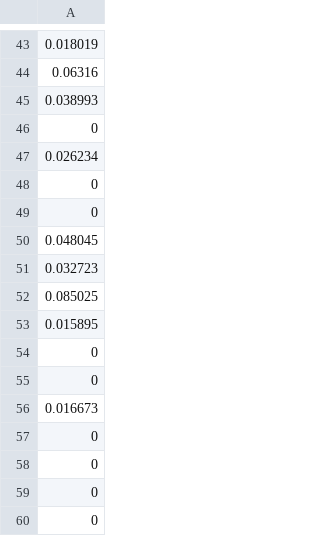
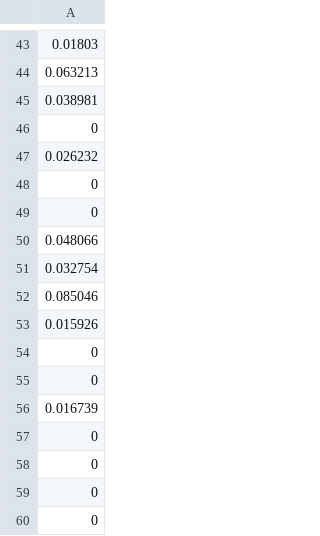
Before and after one commit to Gizra/IBLI, a CSV file: dataProcessing/IBLIMatlab/SRSDfinalIndem10.csv, drawn as a sheet; only a part is shown, gaps mark what is left out; the diff covers the shown part only.

```diff
--- a/dataProcessing/IBLIMatlab/SRSDfinalIndem10.csv
+++ b/dataProcessing/IBLIMatlab/SRSDfinalIndem10.csv
@@ -43,15 +43,15 @@
-0.018019
-0.06316
-0.038993
+0.01803
+0.063213
+0.038981
 0
-0.026234
+0.026232
 0
 0
-0.048045
-0.032723
-0.085025
-0.015895
+0.048066
+0.032754
+0.085046
+0.015926
 0
 0
-0.016673
+0.016739
 0
```
Also changed, not shown: 60 edited cells elsewhere in this file, dataProcessing/IBLIMatlab/SRSDfinalIndem15.csv, dataProcessing/IBLIMatlab/SRSDfinalIndex.csv, 7 other files.
